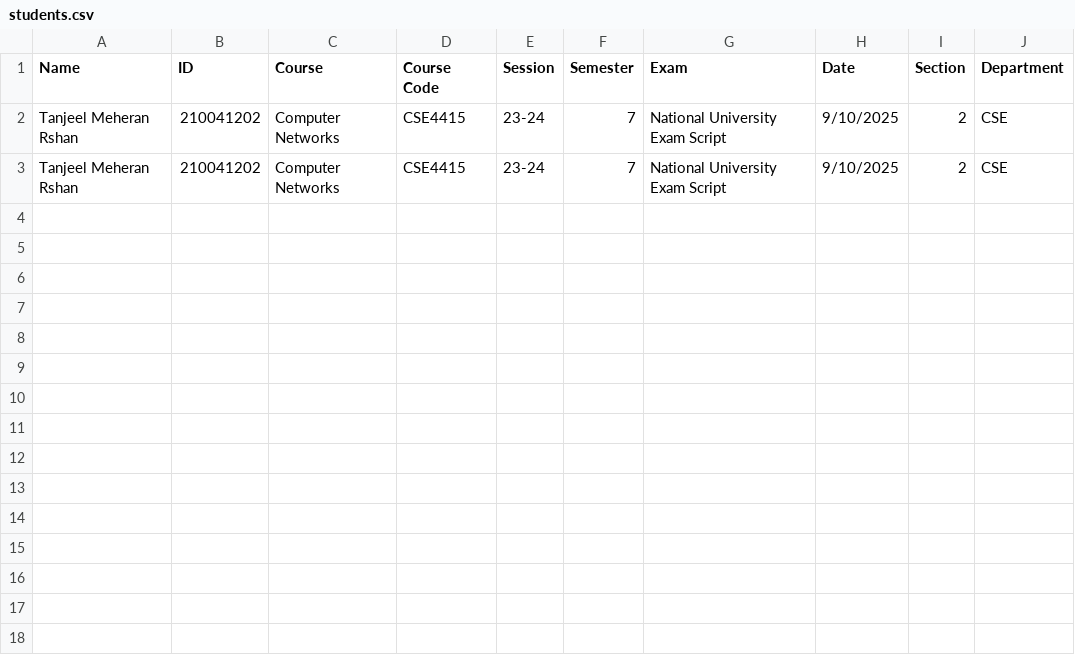
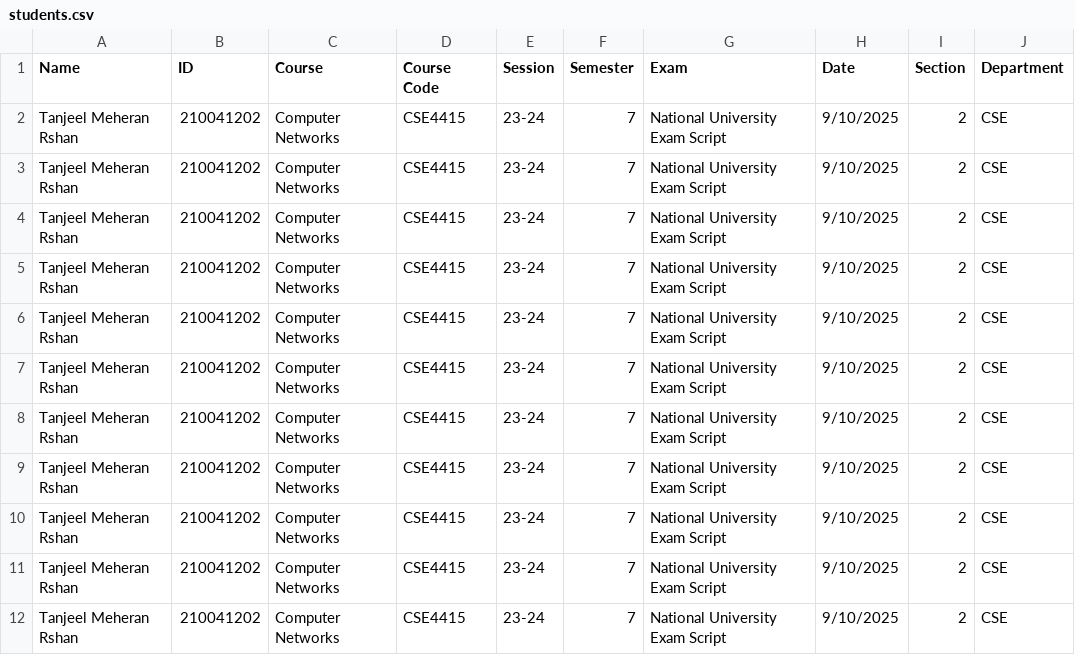
Before and after one commit to RippedKek/ScriptAI, a CSV file: output/csv/students.csv, drawn as a sheet; the diff names each change by its address in the sheet, - before the commit and + after, or states it on an @@ line.

```diff
--- a/output/csv/students.csv
+++ b/output/csv/students.csv
+row 4: Tanjeel Meheran Rshan | 210041202 | Computer Networks | CSE4415 | 23-24 | 7 | National University Exam Script | 9/10/2025 | 2 | CSE
+row 5: Tanjeel Meheran Rshan | 210041202 | Computer Networks | CSE4415 | 23-24 | 7 | National University Exam Script | 9/10/2025 | 2 | CSE
+row 6: Tanjeel Meheran Rshan | 210041202 | Computer Networks | CSE4415 | 23-24 | 7 | National University Exam Script | 9/10/2025 | 2 | CSE
+row 7: Tanjeel Meheran Rshan | 210041202 | Computer Networks | CSE4415 | 23-24 | 7 | National University Exam Script | 9/10/2025 | 2 | CSE
+row 8: Tanjeel Meheran Rshan | 210041202 | Computer Networks | CSE4415 | 23-24 | 7 | National University Exam Script | 9/10/2025 | 2 | CSE
+row 9: Tanjeel Meheran Rshan | 210041202 | Computer Networks | CSE4415 | 23-24 | 7 | National University Exam Script | 9/10/2025 | 2 | CSE
+row 10: Tanjeel Meheran Rshan | 210041202 | Computer Networks | CSE4415 | 23-24 | 7 | National University Exam Script | 9/10/2025 | 2 | CSE
+row 11: Tanjeel Meheran Rshan | 210041202 | Computer Networks | CSE4415 | 23-24 | 7 | National University Exam Script | 9/10/2025 | 2 | CSE
+row 12: Tanjeel Meheran Rshan | 210041202 | Computer Networks | CSE4415 | 23-24 | 7 | National University Exam Script | 9/10/2025 | 2 | CSE
```
Also changed, not shown: 32 other files.
